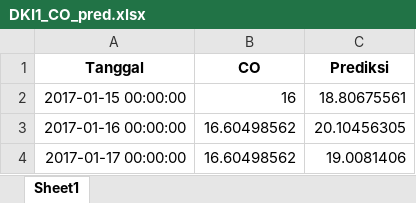
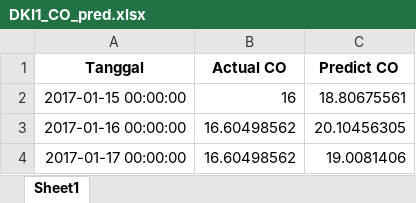
Before and after one commit to whyumubarak/CapstoneDesign-AirQuality, an Excel workbook: Web/files/ELM prediction/DKI 2/DKI1_CO_pred.xlsx, sheet Sheet1, drawn as a sheet; only a part is shown; values as stored, in another font and other column widths than the file's, no borders; the diff names each change by its address in the sheet, - before the commit and + after, or states it on an @@ line.

```diff
--- a/Web/files/ELM prediction/DKI 2/DKI1_CO_pred.xlsx (sheet Sheet1)
+++ b/Web/files/ELM prediction/DKI 2/DKI1_CO_pred.xlsx (sheet Sheet1)
-B1: CO
+B1: Actual CO
-C1: Prediksi
+C1: Predict CO
```
Also changed, not shown: Web/files/ELM prediction/DKI 2/DKI1_NO2_pred.xlsx, Web/files/ELM prediction/DKI 2/DKI1_O3_pred.xlsx.
